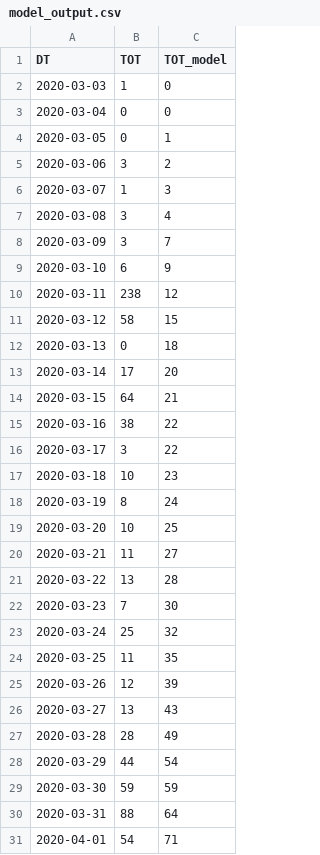
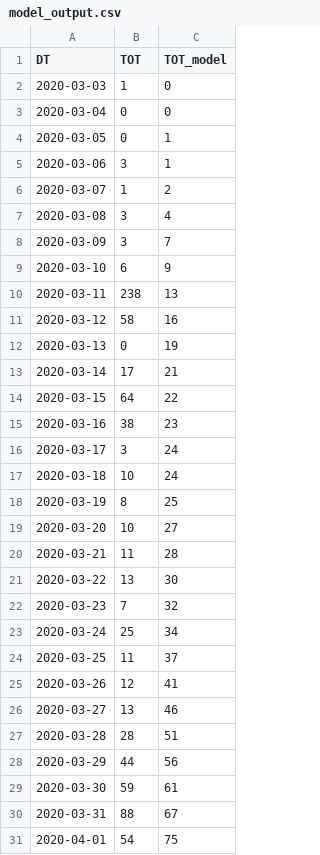
Before and after one commit to A1337CBS/covid19MLPredictor, a CSV file: data/model_output.csv, drawn as a sheet; only a part is shown; the diff covers the shown part only.

Commit message:
model for 17/5

```diff
--- a/data/model_output.csv
+++ b/data/model_output.csv
@@ -4,4 +4,4 @@ DT,TOT,TOT_model
 2020-03-05,0,1
-2020-03-06,3,2
-2020-03-07,1,3
+2020-03-06,3,1
+2020-03-07,1,2
 2020-03-08,3,4
@@ -9,23 +9,23 @@ DT,TOT,TOT_model
 2020-03-10,6,9
-2020-03-11,238,12
-2020-03-12,58,15
-2020-03-13,0,18
-2020-03-14,17,20
-2020-03-15,64,21
-2020-03-16,38,22
-2020-03-17,3,22
-2020-03-18,10,23
-2020-03-19,8,24
-2020-03-20,10,25
-2020-03-21,11,27
-2020-03-22,13,28
-2020-03-23,7,30
-2020-03-24,25,32
-2020-03-25,11,35
-2020-03-26,12,39
-2020-03-27,13,43
-2020-03-28,28,49
-2020-03-29,44,54
-2020-03-30,59,59
-2020-03-31,88,64
-2020-04-01,54,71
+2020-03-11,238,13
+2020-03-12,58,16
+2020-03-13,0,19
+2020-03-14,17,21
+2020-03-15,64,22
+2020-03-16,38,23
+2020-03-17,3,24
+2020-03-18,10,24
+2020-03-19,8,25
+2020-03-20,10,27
+2020-03-21,11,28
+2020-03-22,13,30
+2020-03-23,7,32
+2020-03-24,25,34
+2020-03-25,11,37
+2020-03-26,12,41
+2020-03-27,13,46
+2020-03-28,28,51
+2020-03-29,44,56
+2020-03-30,59,61
+2020-03-31,88,67
+2020-04-01,54,75
```
Also changed, not shown: 1 added row and 54 edited cells elsewhere in this file, 3 other files.
